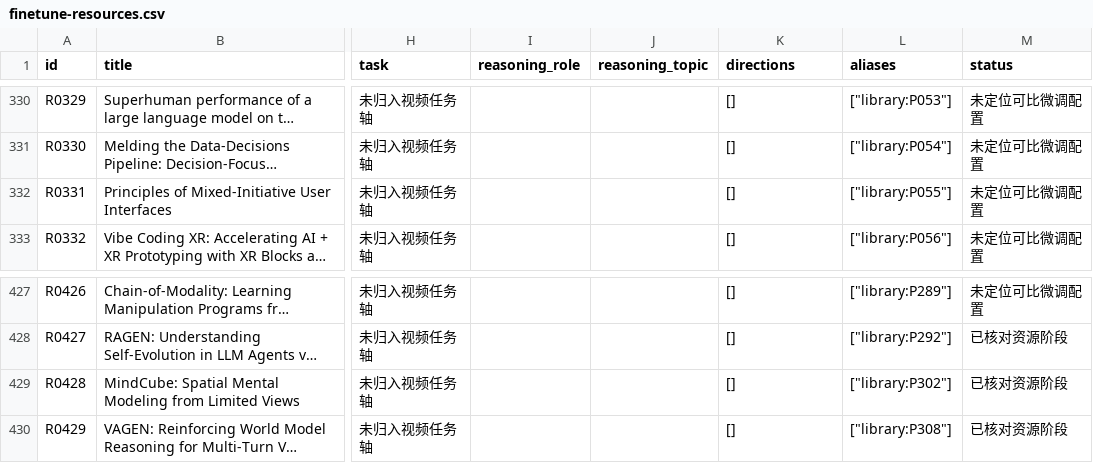
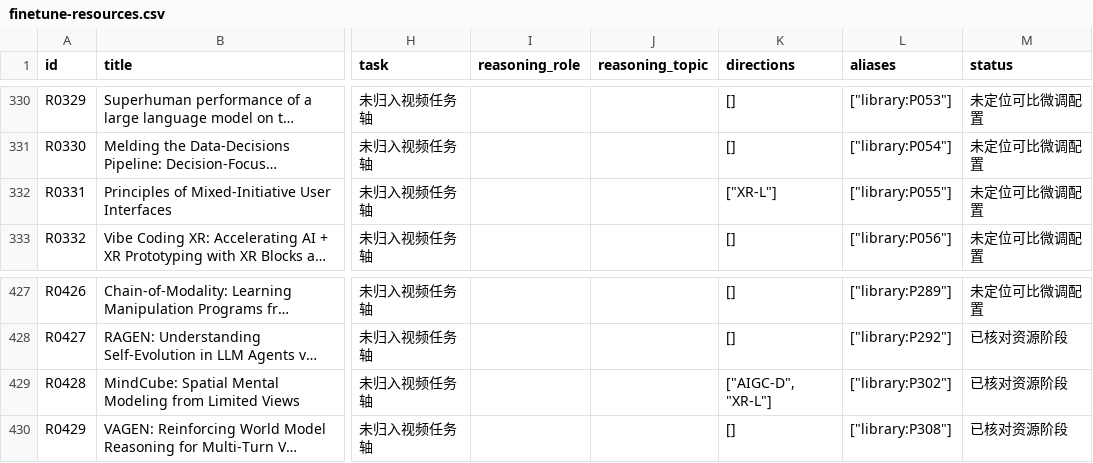
Before and after one commit to SoniaSuns/soniasuns.github.io, a CSV file: topics/data/finetune-resources.csv, drawn as a sheet; only a part is shown, gaps mark what is left out; long unchanged cells end in …; the diff covers the shown part only; the diff names each change by its address in the sheet, - before the commit and + after, or states it on an @@ line.

```diff
--- a/topics/data/finetune-resources.csv
+++ b/topics/data/finetune-resources.csv
-K332 (directions): []
+K332 (directions): ["XR-L"]
-K429 (directions): []
+K429 (directions): ["AIGC-D", "XR-L"]
```
Also changed, not shown: 5 edited cells elsewhere in this file, 24 other files.
